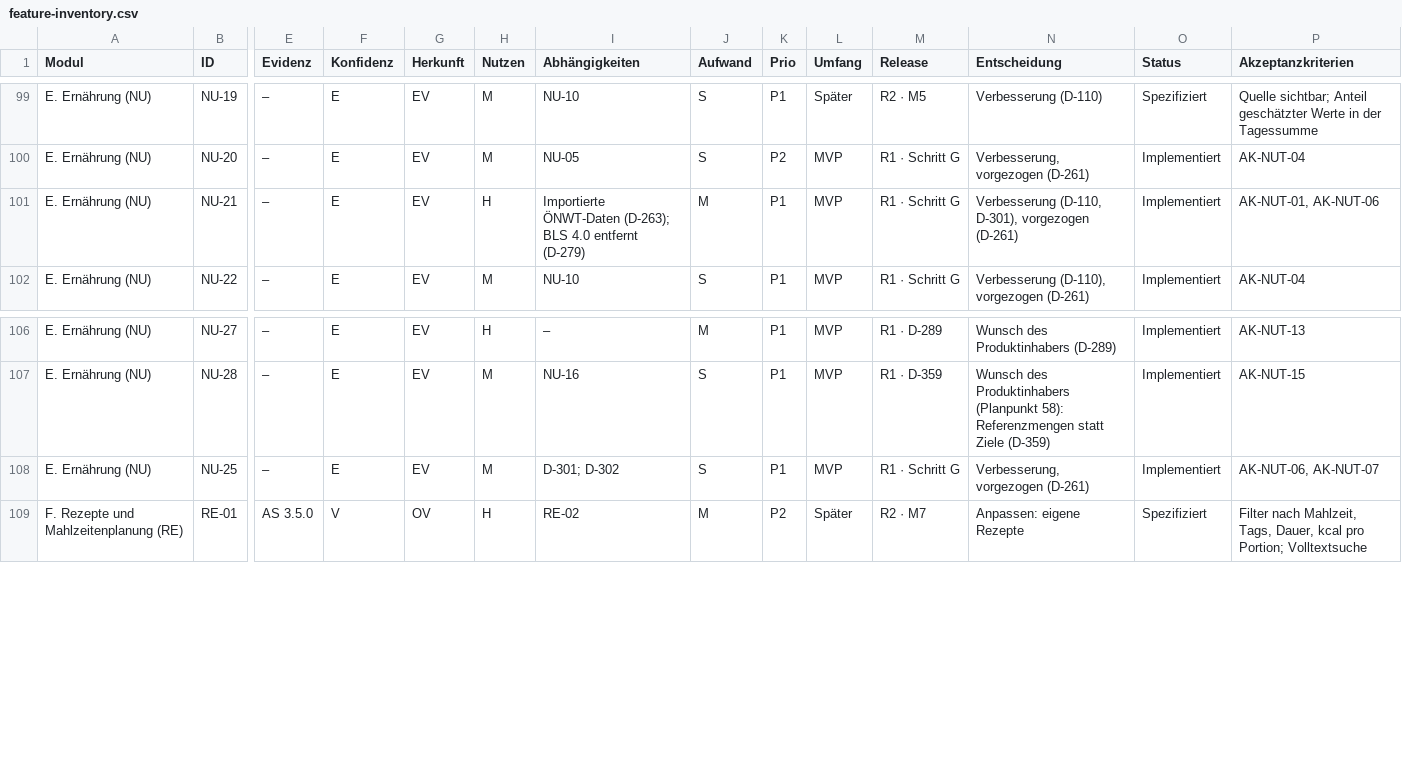
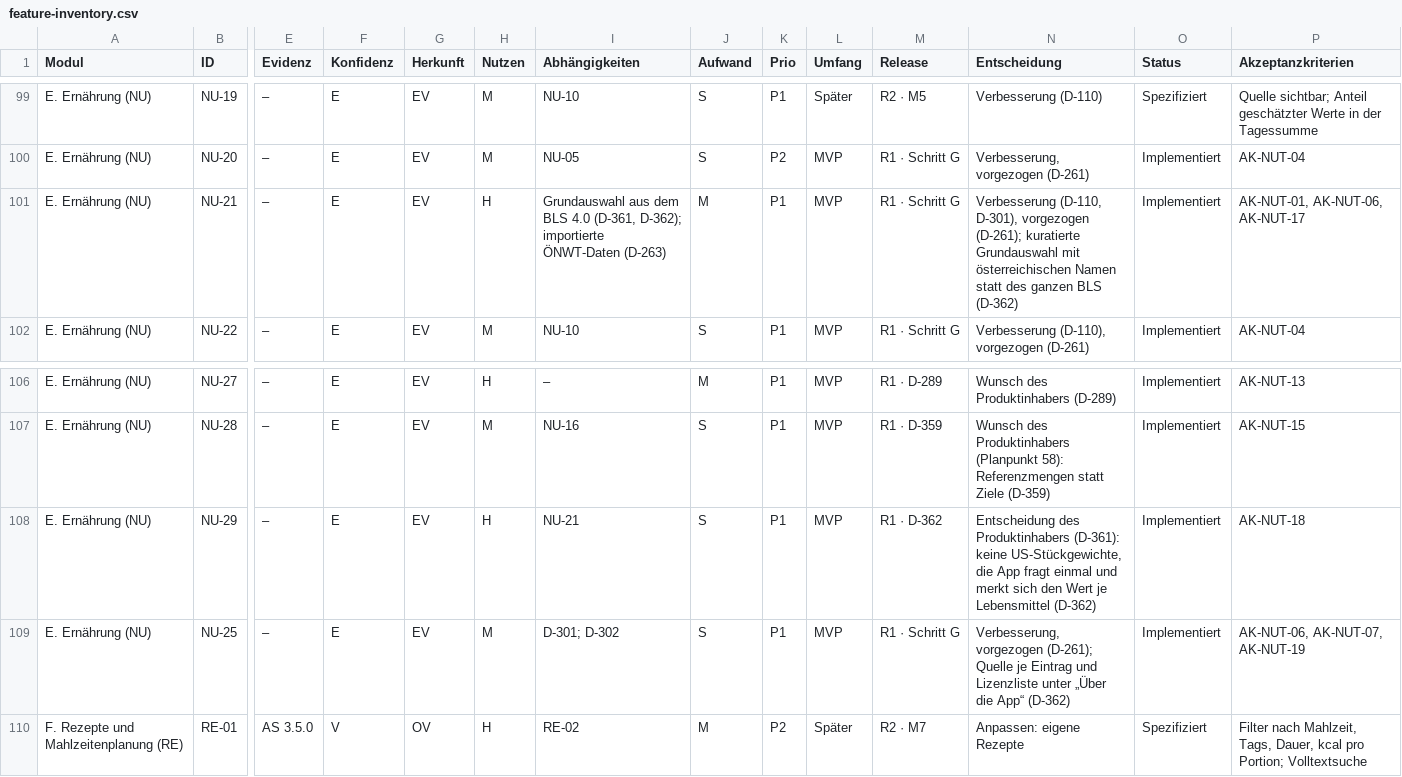
Before and after one commit to darad11/fitness-app, a CSV file: docs/feature-inventory.csv, drawn as a sheet; only a part is shown, gaps mark what is left out; addresses are those after the commit; rows hold the shown columns only; the diff names each change by its address in the sheet, - before the commit and + after, or states it on an @@ line.

```diff
--- a/docs/feature-inventory.csv
+++ b/docs/feature-inventory.csv
-I101 (Abhängigkeiten): Importierte ÖNWT-Daten (D-263); BLS 4.0 entfernt (D-279)
+I101 (Abhängigkeiten): Grundauswahl aus dem BLS 4.0 (D-361, D-362); importierte ÖNWT-Daten (D-263)
-N101 (Entscheidung): …D-301), vorgezogen (D-261)
+N101 (Entscheidung): …D-301), vorgezogen (D-261); kuratierte Grundauswahl mit österreichischen Namen statt des ganzen BLS (D-362)
-P101 (Akzeptanzkriterien): AK-NUT-01, AK-NUT-06
+P101 (Akzeptanzkriterien): AK-NUT-01, AK-NUT-06, AK-NUT-17
+row 108: E. Ernährung (NU) | NU-29 | – | E | EV | H | NU-21 | S | P1 | MVP | R1 · D-362 | Entscheidung des Produktinhabers (D-361): keine US-Stückgewichte, die App fragt einmal und merkt sich den Wert je Lebensmittel (D-362) | Implementiert | AK-NUT-18
-N109 (Entscheidung): Verbesserung, vorgezogen (D-261)
+N109 (Entscheidung): Verbesserung, vorgezogen (D-261); Quelle je Eintrag und Lizenzliste unter „Über die App“ (D-362)
-P109 (Akzeptanzkriterien): AK-NUT-06, AK-NUT-07
+P109 (Akzeptanzkriterien): AK-NUT-06, AK-NUT-07, AK-NUT-19
```
Also changed, not shown: 37 other files.
